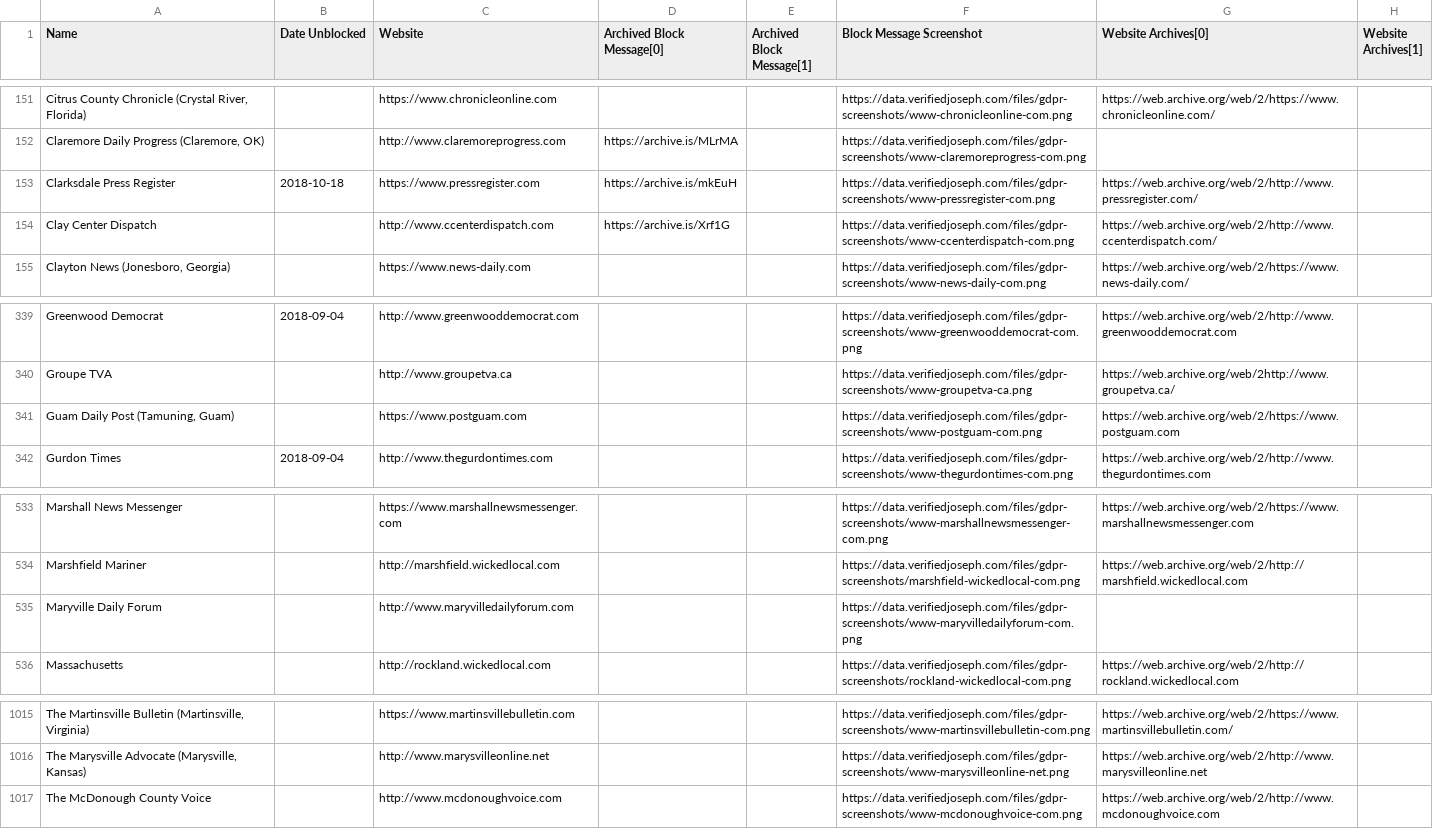
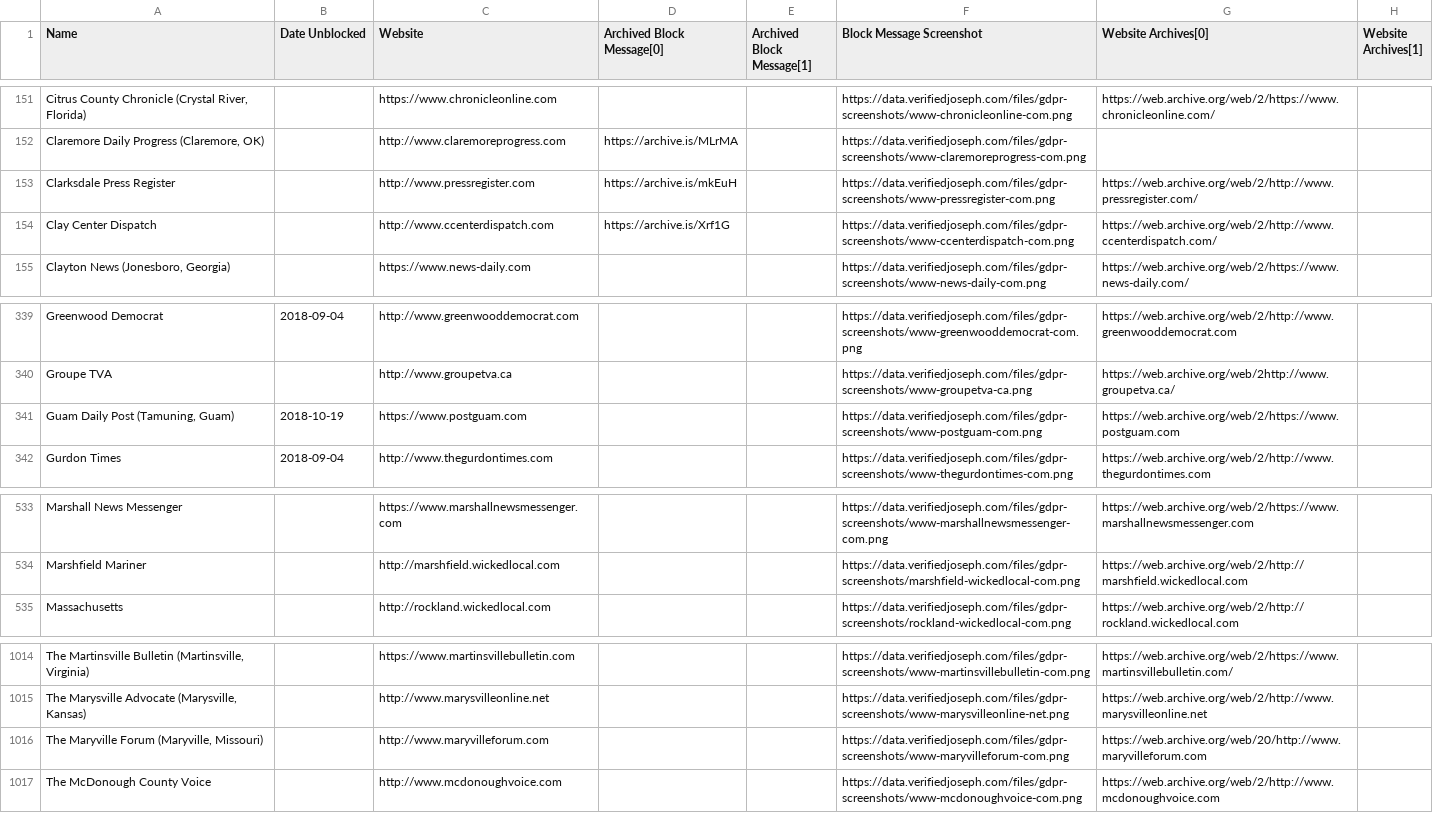
Before and after one commit to VerifiedJoseph/data.verifiedjoseph.com, a CSV file: website-blocked-gdpr.csv, drawn as a sheet; only a part is shown, gaps mark what is left out; removed rows and columns are numbered as before the commit, all else as after; the diff names each change by its address in the sheet, - before the commit and + after, or states it on an @@ line.

Commit message:
Update to scan results 19/10/2018
Add unblock date:
https://www.postguam.com

Remove unblock date:
http://www.pressregister.com

Replaced maryvilledailyforum.com with maryvilleforum.com

Scan results for 19/10/2018:
https://github.com/VerifiedJoseph/GDPR451/commit/12021e0d7f2f2994942b7a56be2c96fa1ca64833

```diff
--- a/website-blocked-gdpr.csv
+++ b/website-blocked-gdpr.csv
-B153 (Date Unblocked): 2018-10-18
+B153 (Date Unblocked): (empty)
-C153 (Website): https://www.pressregister.com
+C153 (Website): http://www.pressregister.com
-B341 (Date Unblocked): (empty)
+B341 (Date Unblocked): 2018-10-19
-row 535: Maryville Daily Forum |  | http://www.maryvilledailyforum.com |  |  | https://data.verifiedjoseph.com/files/gdpr-screenshots/www-maryvilledailyforum-com.png
+row 1016: The Maryville Forum (Maryville, Missouri) |  | http://www.maryvilleforum.com |  |  | https://data.verifiedjoseph.com/files/gdpr-screenshots/www-maryvilleforum-com.png | https://web.archive.org/web/20/http://www.maryvilleforum.com
```
